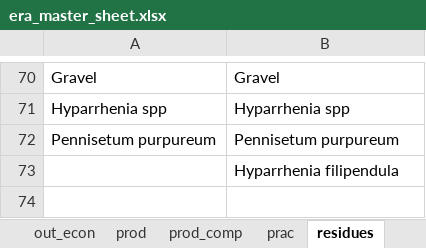
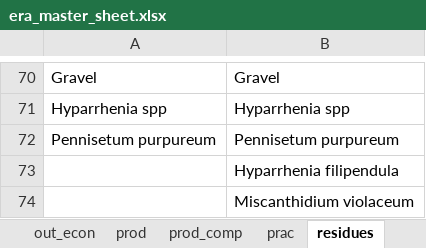
Before and after one commit to peetmate/era_codes, an Excel workbook: era_master_sheet.xlsx, sheet residues, drawn as a sheet; only a part is shown, gaps mark what is left out; values as stored, in another font and other column widths than the file's, no borders; conditional formats not drawn; the diff names each change by its address in the sheet, - before the commit and + after, or states it on an @@ line.

```diff
--- a/era_master_sheet.xlsx (sheet residues)
+++ b/era_master_sheet.xlsx (sheet residues)
+row 74:  | Miscanthidium violaceum
```
Also changed, not shown: sheet vars, sheet site_list, sheet chem, sheet fert, sheet out.
